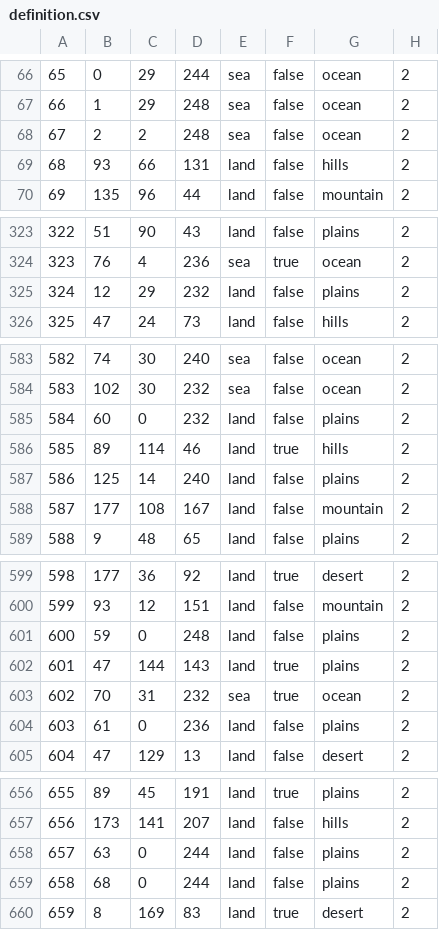
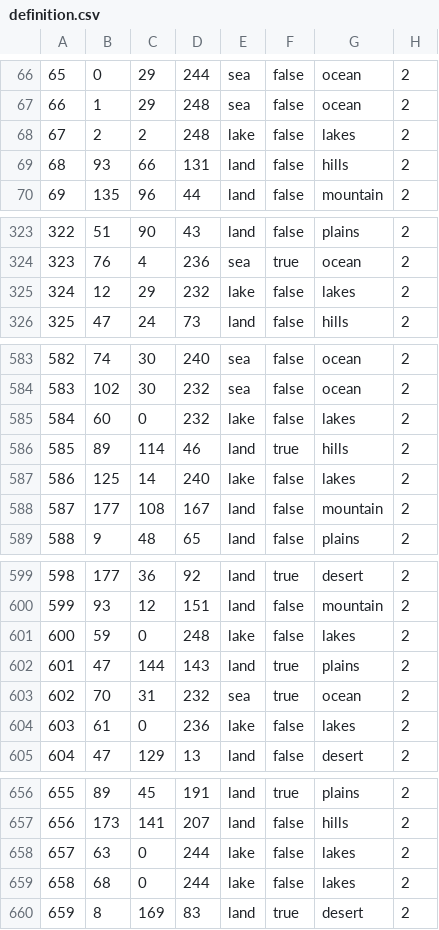
Before and after one commit to battleskorpion/nadivided-dev, a CSV file: map/definition.csv, drawn as a sheet; only a part is shown, gaps mark what is left out; the diff covers the shown part only.

```diff
--- a/map/definition.csv
+++ b/map/definition.csv
@@ -67,3 +67,3 @@
 66;1;29;248;sea;false;ocean;2
-67;2;2;248;sea;false;ocean;2
+67;2;2;248;lake;false;lakes;2
 68;93;66;131;land;false;hills;2
@@ -324,3 +324,3 @@
 323;76;4;236;sea;true;ocean;2
-324;12;29;232;land;false;plains;2
+324;12;29;232;lake;false;lakes;2
 325;47;24;73;land;false;hills;2
@@ -584,5 +584,5 @@
 583;102;30;232;sea;false;ocean;2
-584;60;0;232;land;false;plains;2
+584;60;0;232;lake;false;lakes;2
 585;89;114;46;land;true;hills;2
-586;125;14;240;land;false;plains;2
+586;125;14;240;lake;false;lakes;2
 587;177;108;167;land;false;mountain;2
@@ -600,6 +600,6 @@
 599;93;12;151;land;false;mountain;2
-600;59;0;248;land;false;plains;2
+600;59;0;248;lake;false;lakes;2
 601;47;144;143;land;true;plains;2
 602;70;31;232;sea;true;ocean;2
-603;61;0;236;land;false;plains;2
+603;61;0;236;lake;false;lakes;2
 604;47;129;13;land;false;desert;2
@@ -657,4 +657,4 @@
 656;173;141;207;land;false;hills;2
-657;63;0;244;land;false;plains;2
-658;68;0;244;land;false;plains;2
+657;63;0;244;lake;false;lakes;2
+658;68;0;244;lake;false;lakes;2
 659;8;169;83;land;true;desert;2
```
Also changed, not shown: 20 edited cells elsewhere in this file, 1 other file.
